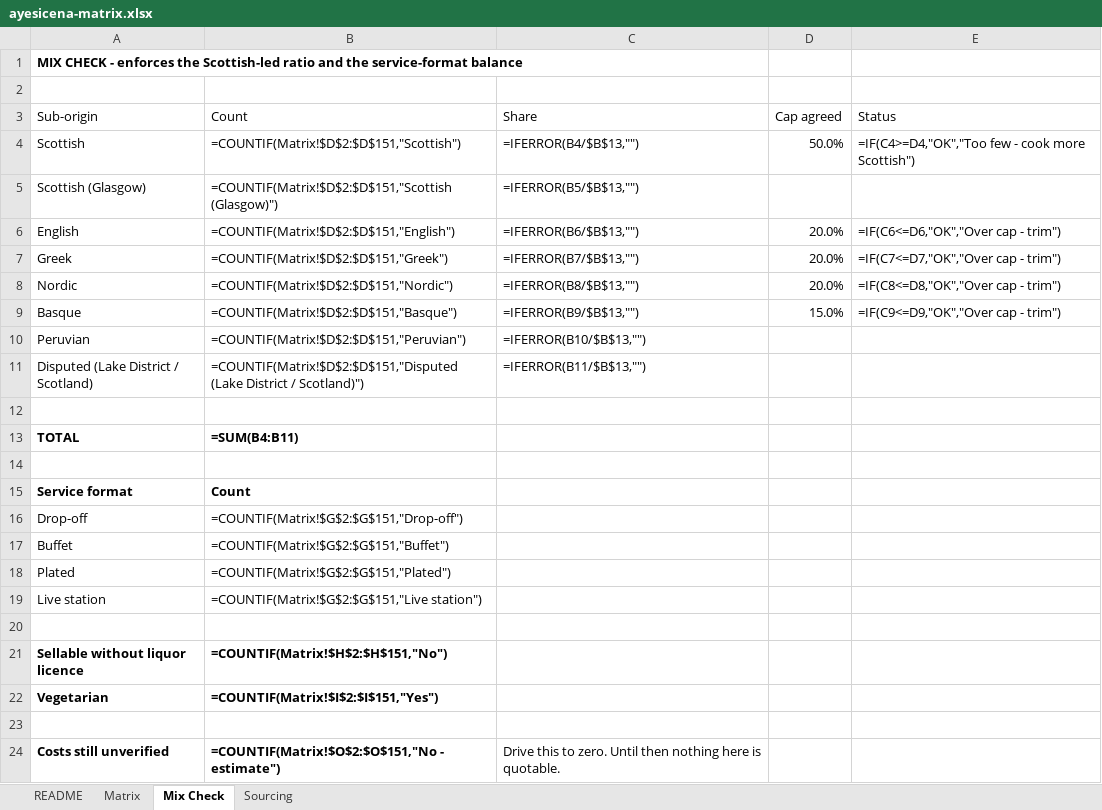
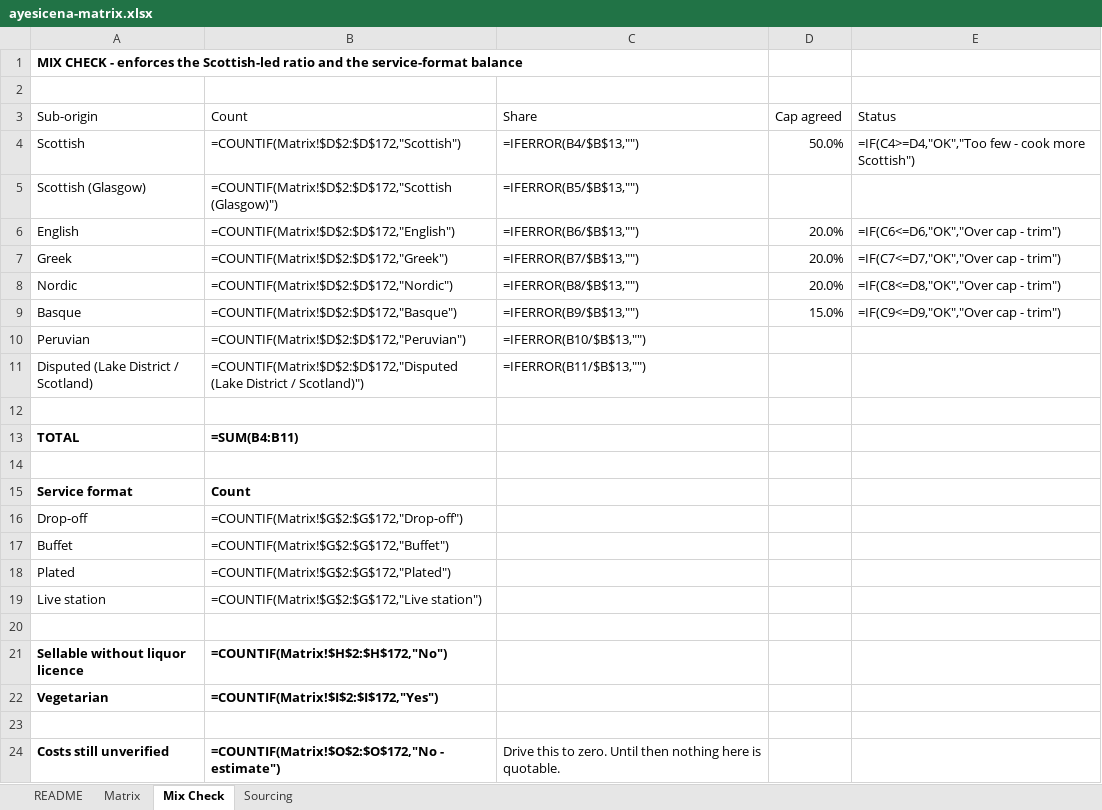
Before and after one commit to datacendia/food, an Excel workbook: data/ayesicena-matrix.xlsx, sheet Mix Check, drawn as a sheet; values as stored, in another font and other column widths than the file's, no borders; formulas without a stored value are shown as written; the diff names each change by its address in the sheet, - before the commit and + after, or states it on an @@ line.

```diff
--- a/data/ayesicena-matrix.xlsx (sheet Mix Check)
+++ b/data/ayesicena-matrix.xlsx (sheet Mix Check)
-B4: =COUNTIF(Matrix!$D$2:$D$151,"Scottish")
+B4: =COUNTIF(Matrix!$D$2:$D$172,"Scottish")
-B5: =COUNTIF(Matrix!$D$2:$D$151,"Scottish (Glasgow)")
+B5: =COUNTIF(Matrix!$D$2:$D$172,"Scottish (Glasgow)")
-B6: =COUNTIF(Matrix!$D$2:$D$151,"English")
+B6: =COUNTIF(Matrix!$D$2:$D$172,"English")
-B7: =COUNTIF(Matrix!$D$2:$D$151,"Greek")
+B7: =COUNTIF(Matrix!$D$2:$D$172,"Greek")
-B8: =COUNTIF(Matrix!$D$2:$D$151,"Nordic")
+B8: =COUNTIF(Matrix!$D$2:$D$172,"Nordic")
-B9: =COUNTIF(Matrix!$D$2:$D$151,"Basque")
+B9: =COUNTIF(Matrix!$D$2:$D$172,"Basque")
-B10: =COUNTIF(Matrix!$D$2:$D$151,"Peruvian")
+B10: =COUNTIF(Matrix!$D$2:$D$172,"Peruvian")
-B11: =COUNTIF(Matrix!$D$2:$D$151,"Disputed (Lake District…
+B11: =COUNTIF(Matrix!$D$2:$D$172,"Disputed (Lake District…
-B16: =COUNTIF(Matrix!$G$2:$G$151,"Drop-off")
+B16: =COUNTIF(Matrix!$G$2:$G$172,"Drop-off")
-B17: =COUNTIF(Matrix!$G$2:$G$151,"Buffet")
+B17: =COUNTIF(Matrix!$G$2:$G$172,"Buffet")
-B18: =COUNTIF(Matrix!$G$2:$G$151,"Plated")
+B18: =COUNTIF(Matrix!$G$2:$G$172,"Plated")
-B19: =COUNTIF(Matrix!$G$2:$G$151,"Live station")
+B19: =COUNTIF(Matrix!$G$2:$G$172,"Live station")
-B21: =COUNTIF(Matrix!$H$2:$H$151,"No")
+B21: =COUNTIF(Matrix!$H$2:$H$172,"No")
-B22: =COUNTIF(Matrix!$I$2:$I$151,"Yes")
+B22: =COUNTIF(Matrix!$I$2:$I$172,"Yes")
-B24: =COUNTIF(Matrix!$O$2:$O$151,"No - estimate")
+B24: =COUNTIF(Matrix!$O$2:$O$172,"No - estimate")
```
Also changed, not shown: sheet Matrix, 6 other files.
